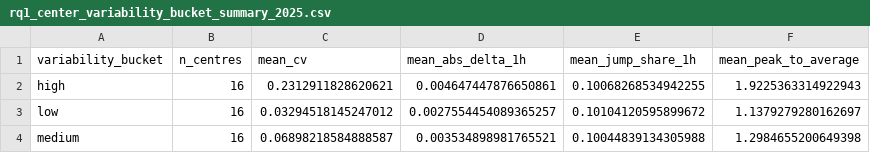
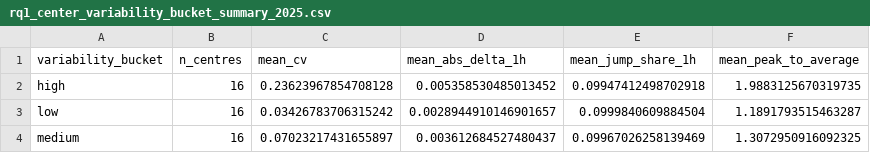
Before and after one commit to NumanDinckan/AI_Flex, a CSV file: rq1/rq1_center_variability_bucket_summary_2025.csv, drawn as a sheet.

```diff
--- a/rq1/rq1_center_variability_bucket_summary_2025.csv
+++ b/rq1/rq1_center_variability_bucket_summary_2025.csv
@@ -1,4 +1,4 @@
 variability_bucket,n_centres,mean_cv,mean_abs_delta_1h,mean_jump_share_1h,mean_peak_to_average
-high,16,0.2312911828620621,0.004647447876650861,0.10068268534942255,1.9225363314922943
-low,16,0.03294518145247012,0.0027554454089365257,0.10104120595899672,1.1379279280162697
-medium,16,0.06898218584888587,0.003534898981765521,0.10044839134305988,1.2984655200649398
+high,16,0.23623967854708128,0.005358530485013452,0.09947412498702918,1.9883125670319735
+low,16,0.03426783706315242,0.0028944910146901657,0.0999840609884504,1.1891793515463287
+medium,16,0.07023217431655897,0.003612684527480437,0.09967026258139469,1.3072950916092325
```
Also changed, not shown: rq1/rq1_center_variability_metrics_2025.csv, rq1/rq1_peak_shaving_opportunity_2025.csv, 22 other files.
